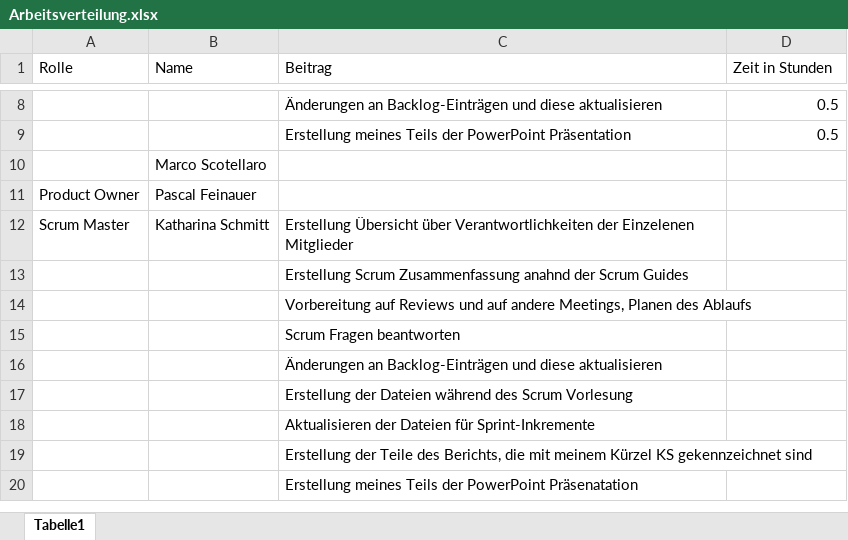
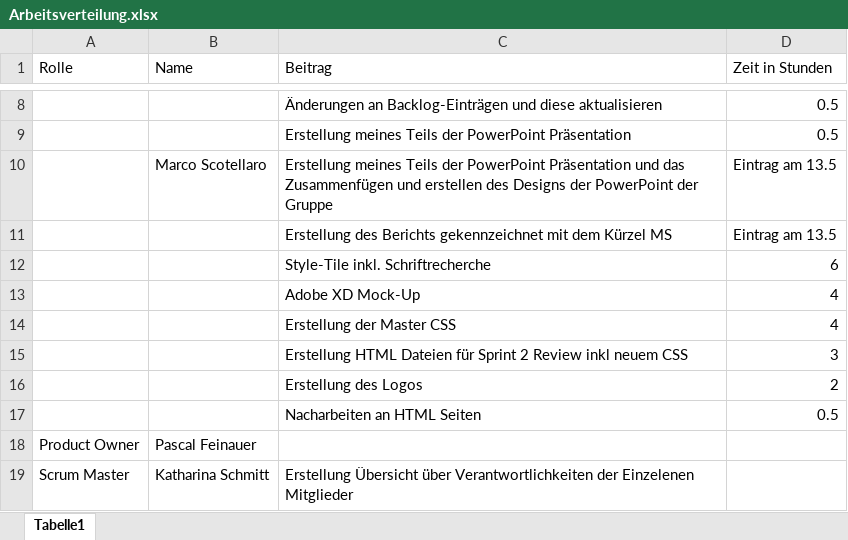
Before and after one commit to BobMcGlobus/Moodle-Excel-T6, an Excel workbook: 06_weitere_Dateien/Arbeitsverteilung.xlsx, sheet Tabelle1, drawn as a sheet; only a part is shown, gaps mark what is left out; the shorter side is filled out with more unchanged rows; values as stored, in another font and other column widths than the file's, no borders; removed rows and columns are numbered as before the commit, all else as after; the diff names each change by its address in the sheet, - before the commit and + after, or states it on an @@ line.

Commit message:
einzeleinträge marco hinzugefügt bis zum aktuellen stand

```diff
--- a/06_weitere_Dateien/Arbeitsverteilung.xlsx (sheet Tabelle1)
+++ b/06_weitere_Dateien/Arbeitsverteilung.xlsx (sheet Tabelle1)
-row 10:  | Marco Scotellaro
+row 10:  | Marco Scotellaro | Erstellung meines Teils der PowerPoint Präsentation und das Zusammenfügen und erstellen des Designs der PowerPoint der Gruppe | Eintrag am 13.5
+row 11:  |  | Erstellung des Berichts gekennzeichnet mit dem Kürzel MS | Eintrag am 13.5
+row 12:  |  | Style-Tile inkl. Schriftrecherche | 6
+row 13:  |  | Adobe XD Mock-Up | 4
+row 14:  |  | Erstellung der Master CSS | 4
+row 15:  |  | Erstellung HTML Dateien für Sprint 2 Review inkl neuem CSS | 3
+row 16:  |  | Erstellung des Logos | 2
+row 17:  |  | Nacharbeiten an HTML Seiten | 0.5
```
